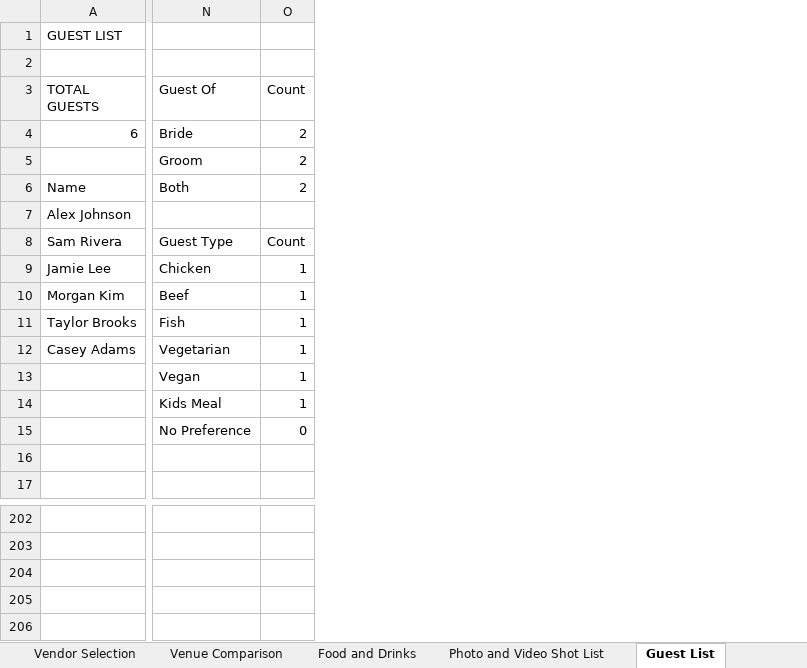
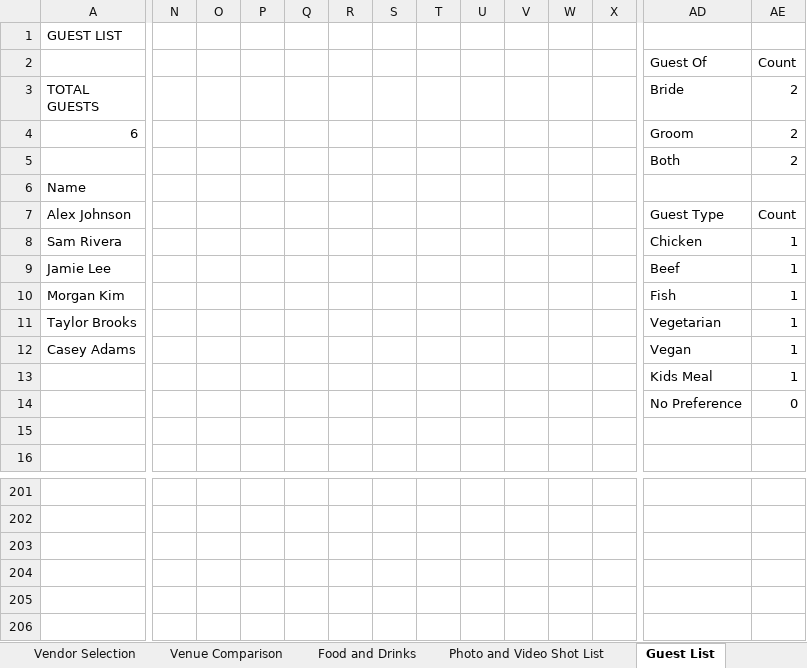
Before and after one commit to ninaportz23-blip/wedding-planner-etsy, an Excel workbook: dist/Wedding-Planner-All-In-One.xlsx, sheet Guest List, drawn as a sheet; only a part is shown, gaps mark what is left out; values as stored, in another font and other column widths than the file's, no cell formats; charts and pictures and conditional formats not drawn; removed rows and columns are numbered as before the commit, all else as after; rows hold the shown columns only; the diff covers the shown part only; the diff names each change by its address in the sheet, - before the commit and + after, or states it on an @@ line.

```diff
--- a/dist/Wedding-Planner-All-In-One.xlsx (sheet Guest List)
+++ b/dist/Wedding-Planner-All-In-One.xlsx (sheet Guest List)
+column N, empty
+column O, empty
+column P, empty
+column Q, empty
+column R, empty
+column S, empty
+column T, empty
+column U, empty
+column V, empty
+column W, empty
+column X, empty
-row 2: (empty)
+row 2:  |  |  |  |  |  |  |  |  |  |  |  | Guest Of | Count
-AD3: Guest Of
+AD3: Bride
-AE3: Count
+AE3: 2
-AD4 (Bride): Bride
+AD4 (Bride): Groom
-AD5 (Bride): Groom
+AD5 (Bride): Both
-AD6 (Bride): Both
+AD6 (Bride): (empty)
-AE6 (2): 2
+AE6 (2): (empty)
-AD7 (Bride): (empty)
+AD7 (Bride): Guest Type
-AE7 (2): (empty)
+AE7 (2): Count
-AD8 (Bride): Guest Type
+AD8 (Bride): Chicken
-AE8 (2): Count
+AE8 (2): 1
-AD9 (Bride): Chicken
+AD9 (Bride): Beef
-AD10 (Bride): Beef
+AD10 (Bride): Fish
-AD11 (Bride): Fish
+AD11 (Bride): Vegetarian
-AD12 (Bride): Vegetarian
+AD12 (Bride): Vegan
-row 13:  | Vegan | 1
+row 206: (empty)
```
Also changed, not shown: 5 added columns elsewhere in this sheet, sheet Stationery Checklist, sheet Decor Inventory, sheet Flower Arrangements, sheet Food and Drinks, sheet Save the Date, sheet Vendor Selection, 1 more sheet, cell formats, formulas that keep their value, charts or pictures, 28 other files.
